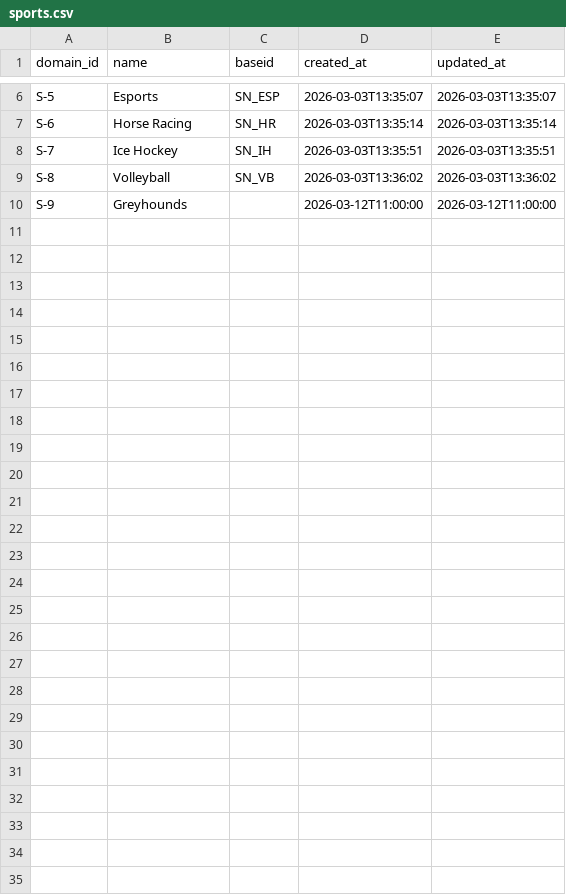
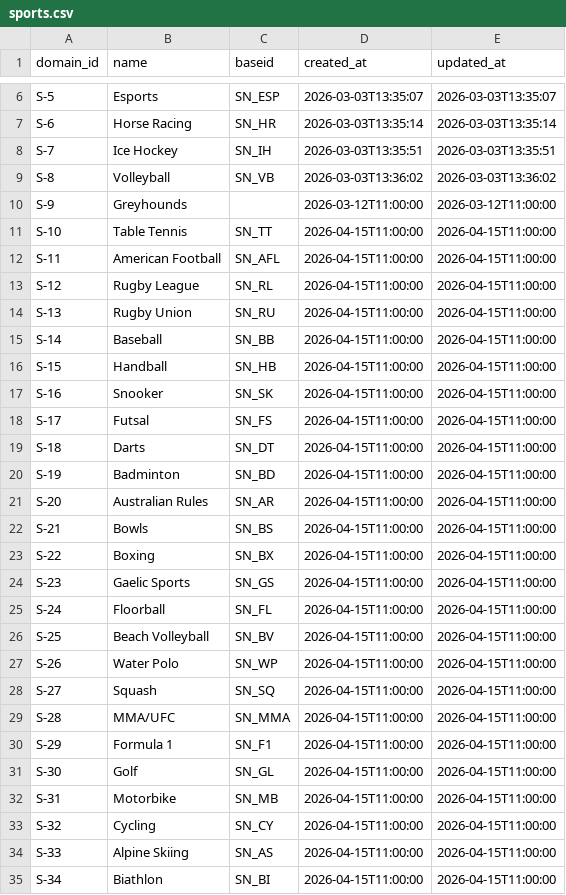
Before and after one commit to skizlin/gmap, a CSV file: backend/data/sports.csv, drawn as a sheet; only a part is shown, gaps mark what is left out; the diff names each change by its address in the sheet, - before the commit and + after, or states it on an @@ line.

```diff
--- a/backend/data/sports.csv
+++ b/backend/data/sports.csv
+row 11: S-10 | Table Tennis | SN_TT | 2026-04-15T11:00:00 | 2026-04-15T11:00:00
+row 12: S-11 | American Football | SN_AFL | 2026-04-15T11:00:00 | 2026-04-15T11:00:00
+row 13: S-12 | Rugby League | SN_RL | 2026-04-15T11:00:00 | 2026-04-15T11:00:00
+row 14: S-13 | Rugby Union | SN_RU | 2026-04-15T11:00:00 | 2026-04-15T11:00:00
+row 15: S-14 | Baseball | SN_BB | 2026-04-15T11:00:00 | 2026-04-15T11:00:00
+row 16: S-15 | Handball | SN_HB | 2026-04-15T11:00:00 | 2026-04-15T11:00:00
+row 17: S-16 | Snooker | SN_SK | 2026-04-15T11:00:00 | 2026-04-15T11:00:00
+row 18: S-17 | Futsal | SN_FS | 2026-04-15T11:00:00 | 2026-04-15T11:00:00
+row 19: S-18 | Darts | SN_DT | 2026-04-15T11:00:00 | 2026-04-15T11:00:00
+row 20: S-19 | Badminton | SN_BD | 2026-04-15T11:00:00 | 2026-04-15T11:00:00
+row 21: S-20 | Australian Rules | SN_AR | 2026-04-15T11:00:00 | 2026-04-15T11:00:00
+row 22: S-21 | Bowls | SN_BS | 2026-04-15T11:00:00 | 2026-04-15T11:00:00
+row 23: S-22 | Boxing | SN_BX | 2026-04-15T11:00:00 | 2026-04-15T11:00:00
+row 24: S-23 | Gaelic Sports | SN_GS | 2026-04-15T11:00:00 | 2026-04-15T11:00:00
+row 25: S-24 | Floorball | SN_FL | 2026-04-15T11:00:00 | 2026-04-15T11:00:00
+row 26: S-25 | Beach Volleyball | SN_BV | 2026-04-15T11:00:00 | 2026-04-15T11:00:00
+row 27: S-26 | Water Polo | SN_WP | 2026-04-15T11:00:00 | 2026-04-15T11:00:00
+row 28: S-27 | Squash | SN_SQ | 2026-04-15T11:00:00 | 2026-04-15T11:00:00
+row 29: S-28 | MMA/UFC | SN_MMA | 2026-04-15T11:00:00 | 2026-04-15T11:00:00
+row 30: S-29 | Formula 1 | SN_F1 | 2026-04-15T11:00:00 | 2026-04-15T11:00:00
+row 31: S-30 | Golf | SN_GL | 2026-04-15T11:00:00 | 2026-04-15T11:00:00
+row 32: S-31 | Motorbike | SN_MB | 2026-04-15T11:00:00 | 2026-04-15T11:00:00
+row 33: S-32 | Cycling | SN_CY | 2026-04-15T11:00:00 | 2026-04-15T11:00:00
+row 34: S-33 | Alpine Skiing | SN_AS | 2026-04-15T11:00:00 | 2026-04-15T11:00:00
+row 35: S-34 | Biathlon | SN_BI | 2026-04-15T11:00:00 | 2026-04-15T11:00:00
```
Also changed, not shown: backend/data/sport_feed_mappings.csv, 6 other files.
